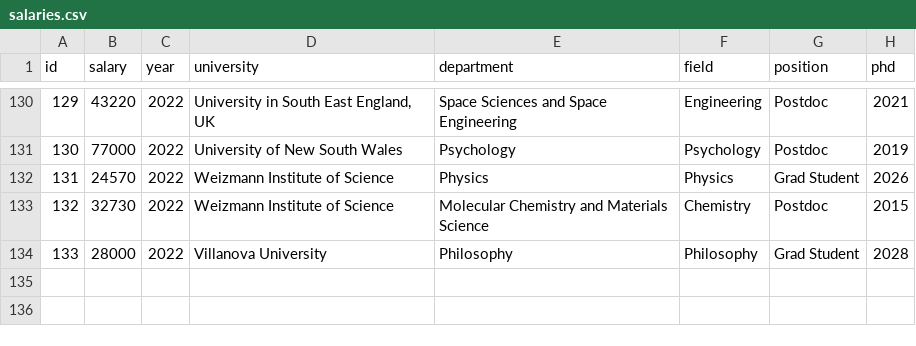
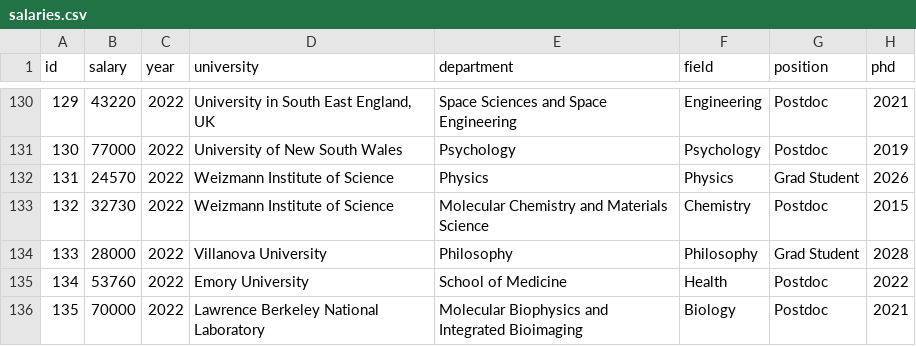
Before and after one commit to academicsalaries/academicsalaries.github.io, a CSV file: salaries.csv, drawn as a sheet; only a part is shown, gaps mark what is left out; the diff names each change by its address in the sheet, - before the commit and + after, or states it on an @@ line.

Commit message:
md

```diff
--- a/salaries.csv
+++ b/salaries.csv
+row 135: 134 | 53760 | 2022 | Emory University | School of Medicine | Health | Postdoc | 2022
+row 136: 135 | 70000 | 2022 | Lawrence Berkeley National Laboratory | Molecular Biophysics and Integrated Bioimaging | Biology | Postdoc | 2021
```
